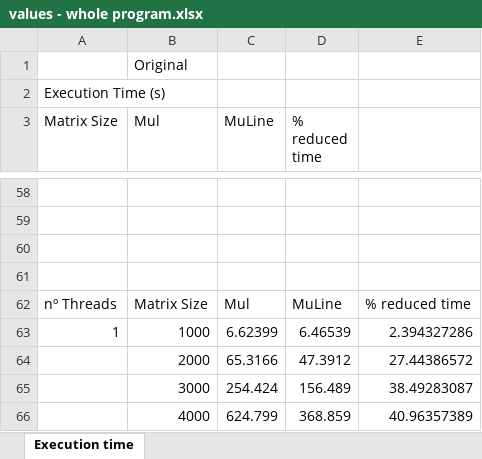
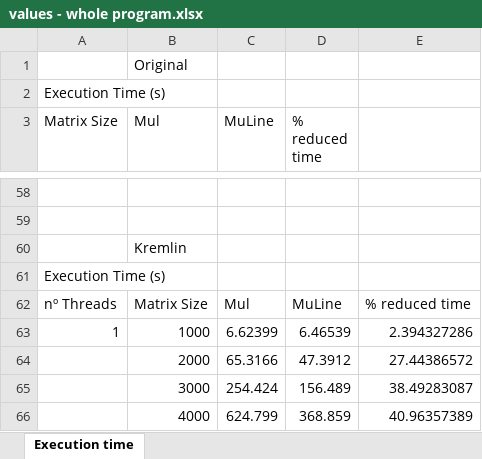
Before and after one commit to joaoBordalo/FEUP-Dissertation, an Excel workbook: matrixmul/values - whole program.xlsx, sheet Execution time, drawn as a sheet; only a part is shown, gaps mark what is left out; values as stored, in another font and other column widths than the file's, no borders; charts and pictures not drawn; the diff covers the shown part only; the diff names each change by its address in the sheet, - before the commit and + after, or states it on an @@ line.

```diff
--- a/matrixmul/values - whole program.xlsx (sheet Execution time)
+++ b/matrixmul/values - whole program.xlsx (sheet Execution time)
-B60 (Mul): (empty)
+B60 (Mul): Kremlin
-A61 (Matrix Size): (empty)
+A61 (Matrix Size): Execution Time (s)
```
Also changed, not shown: 31 added rows, 31 removed rows and 2 edited cells elsewhere in this sheet, charts or pictures, 31 other files.
